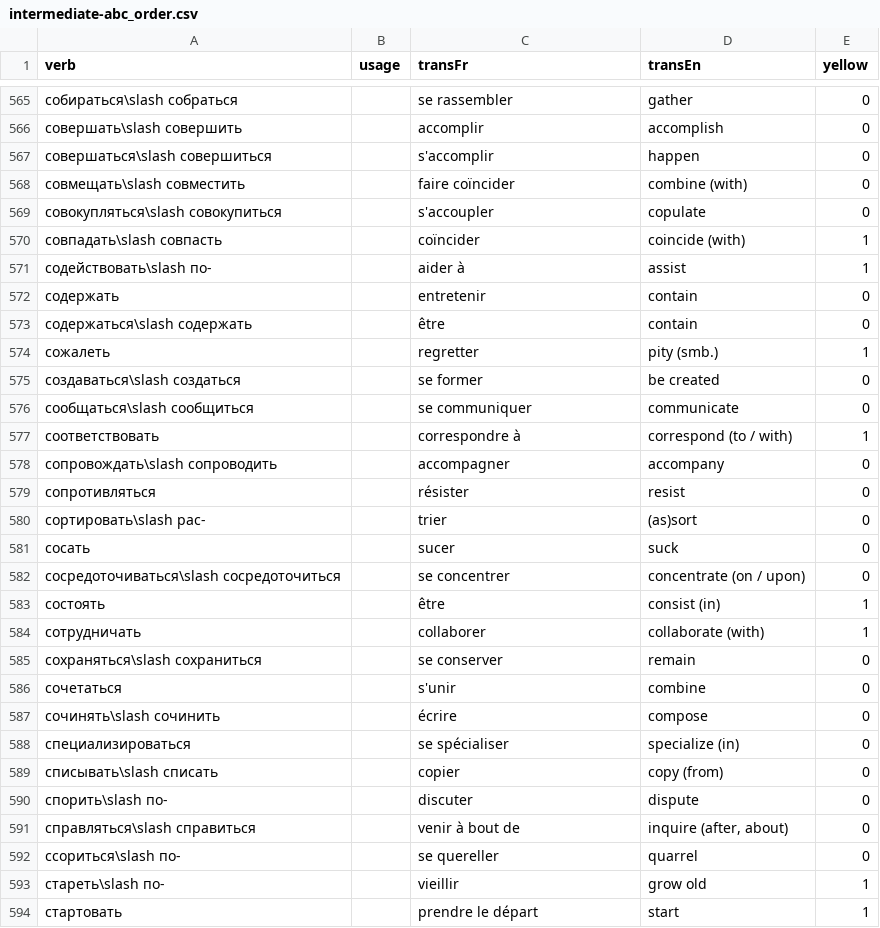
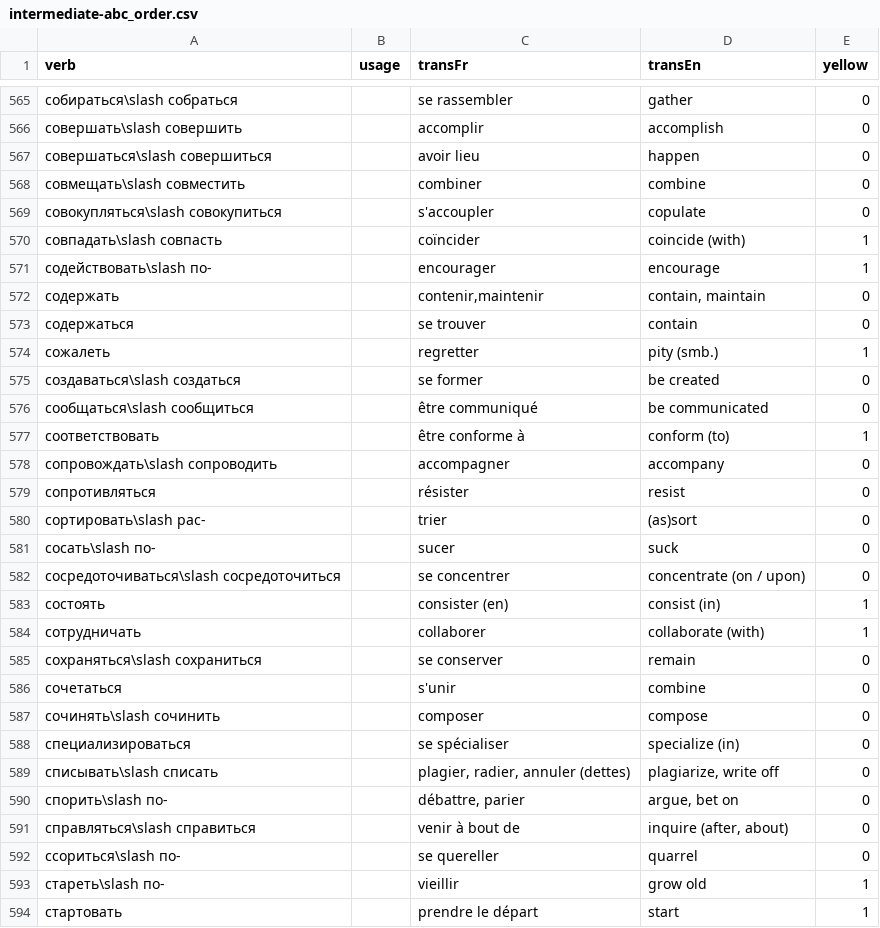
Before and after one commit to StorkST/RussianVerbsReferenceGuide, a CSV file: build/cefr/intermediate-abc_order.csv, drawn as a sheet; only a part is shown, gaps mark what is left out; the diff covers the shown part only.

Commit message:
RussianVerbsClassification.csv: update trans inter FR

```diff
--- a/build/cefr/intermediate-abc_order.csv
+++ b/build/cefr/intermediate-abc_order.csv
@@ -566,13 +566,13 @@ verb;usage;transFr;transEn;yellow
 совершать\slash совершить;;accomplir;accomplish;0
-совершаться\slash совершиться;;s'accomplir;happen;0
-совмещать\slash совместить;;faire coïncider;combine (with);0
+совершаться\slash совершиться;;avoir lieu;happen;0
+совмещать\slash совместить;;combiner;combine;0
 совокупляться\slash совокупиться;;s'accoupler;copulate;0
 совпадать\slash совпасть;;coïncider;coincide (with);1
-содействовать\slash по-;;aider à;assist;1
-содержать;;entretenir;contain;0
-содержаться\slash содержать;;être;contain;0
+содействовать\slash по-;;encourager;encourage;1
+содержать;;contenir,maintenir;contain, maintain;0
+содержаться;;se trouver;contain;0
 сожалеть;;regretter;pity (smb.);1
 создаваться\slash создаться;;se former;be created;0
-сообщаться\slash сообщиться;;se communiquer;communicate;0
-соответствовать;;correspondre à;correspond (to / with);1
+сообщаться\slash сообщиться;;être communiqué;be communicated;0
+соответствовать;;être conforme à;conform (to);1
 сопровождать\slash сопроводить;;accompagner;accompany;0
@@ -580,5 +580,5 @@ verb;usage;transFr;transEn;yellow
 сортировать\slash рас-;;trier;(as)sort;0
-сосать;;sucer;suck;0
+сосать\slash по-;;sucer;suck;0
 сосредоточиваться\slash сосредоточиться;;se concentrer;concentrate (on / upon);0
-состоять;;être;consist (in);1
+состоять;;consister (en);consist (in);1
 сотрудничать;;collaborer;collaborate (with);1
@@ -586,6 +586,6 @@ verb;usage;transFr;transEn;yellow
 сочетаться;;s'unir;combine;0
-сочинять\slash сочинить;;écrire;compose;0
+сочинять\slash сочинить;;composer;compose;0
 специализироваться;;se spécialiser;specialize (in);0
-списывать\slash списать;;copier;copy (from);0
-спорить\slash по-;;discuter;dispute;0
+списывать\slash списать;;plagier, radier, annuler (dettes);plagiarize, write off;0
+спорить\slash по-;;débattre, parier;argue, bet on;0
 справляться\slash справиться;;venir à bout de;inquire (after, about);0
```
Also changed, not shown: 6 added rows, 6 removed rows and 98 edited cells elsewhere in this file, 2 other files.
